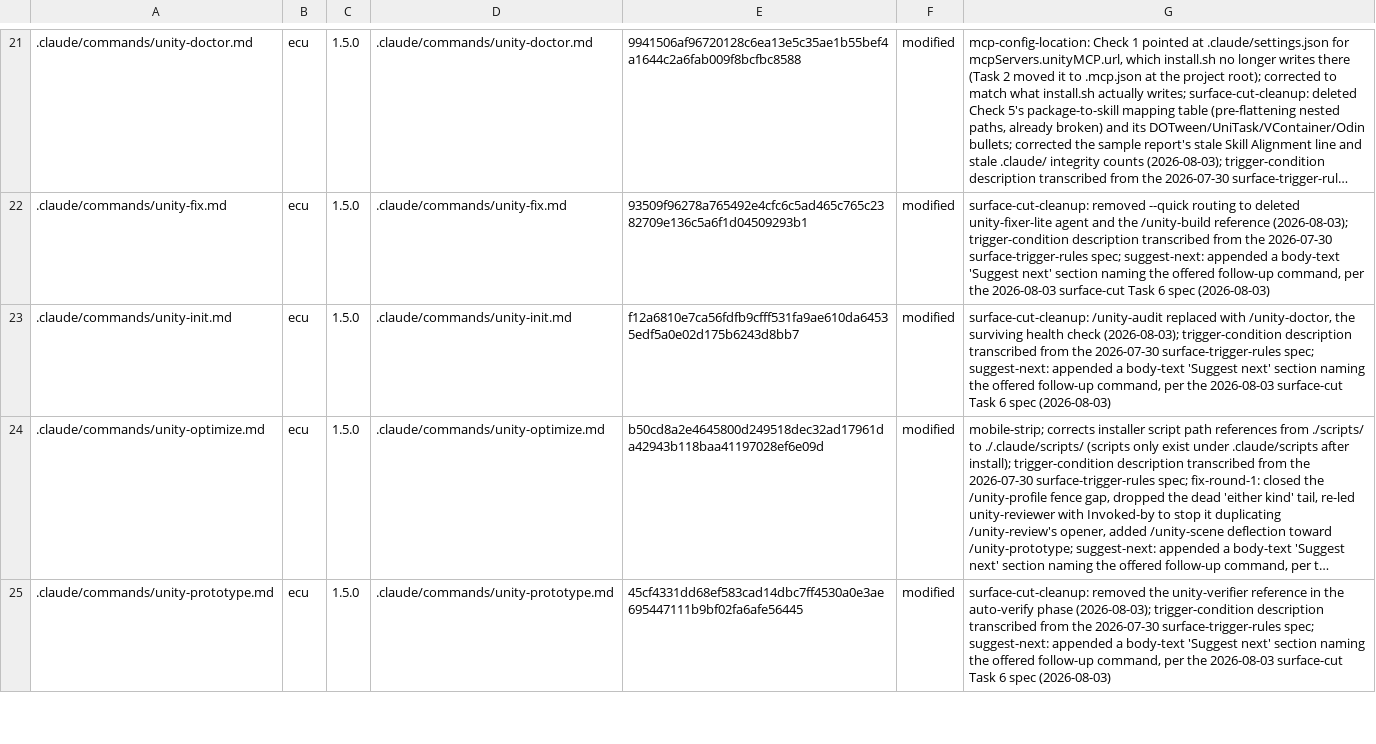
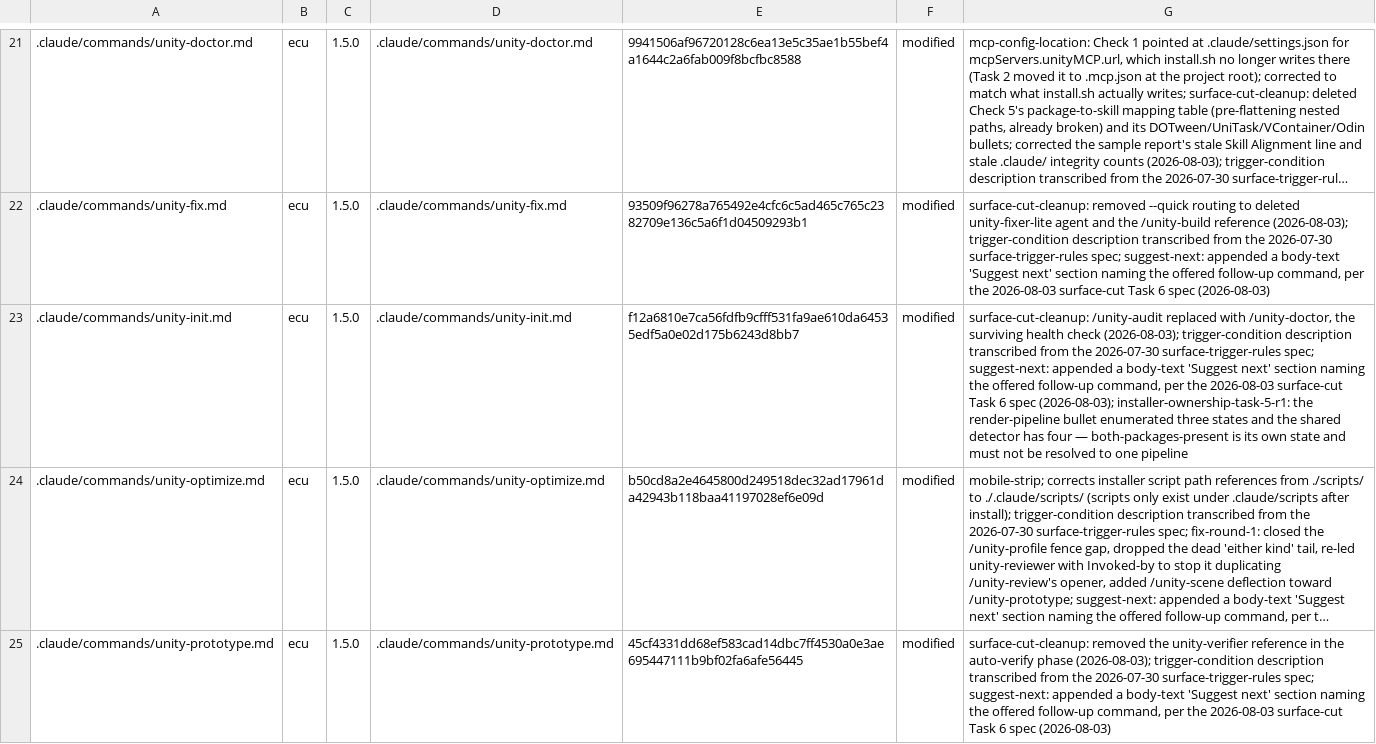
Before and after one commit to OmerZeyveli/kinglet-unity, a TSV file: provenance.tsv, drawn as a sheet; only a part is shown, gaps mark what is left out; long unchanged cells end in …; the diff covers the shown part only; the diff names each change by its address in the sheet, - before the commit and + after, or states it on an @@ line.

```diff
--- a/provenance.tsv
+++ b/provenance.tsv
-G23: …6 spec (2026-08-03)
+G23: …6 spec (2026-08-03); installer-ownership-task-5-r1: the render-pipeline bullet enumerated three states and the shared detector has four — both-packages-present is its own state and must not be resolved to one pipeline
```
Also changed, not shown: 2 edited cells elsewhere in this file, 3 other files.
